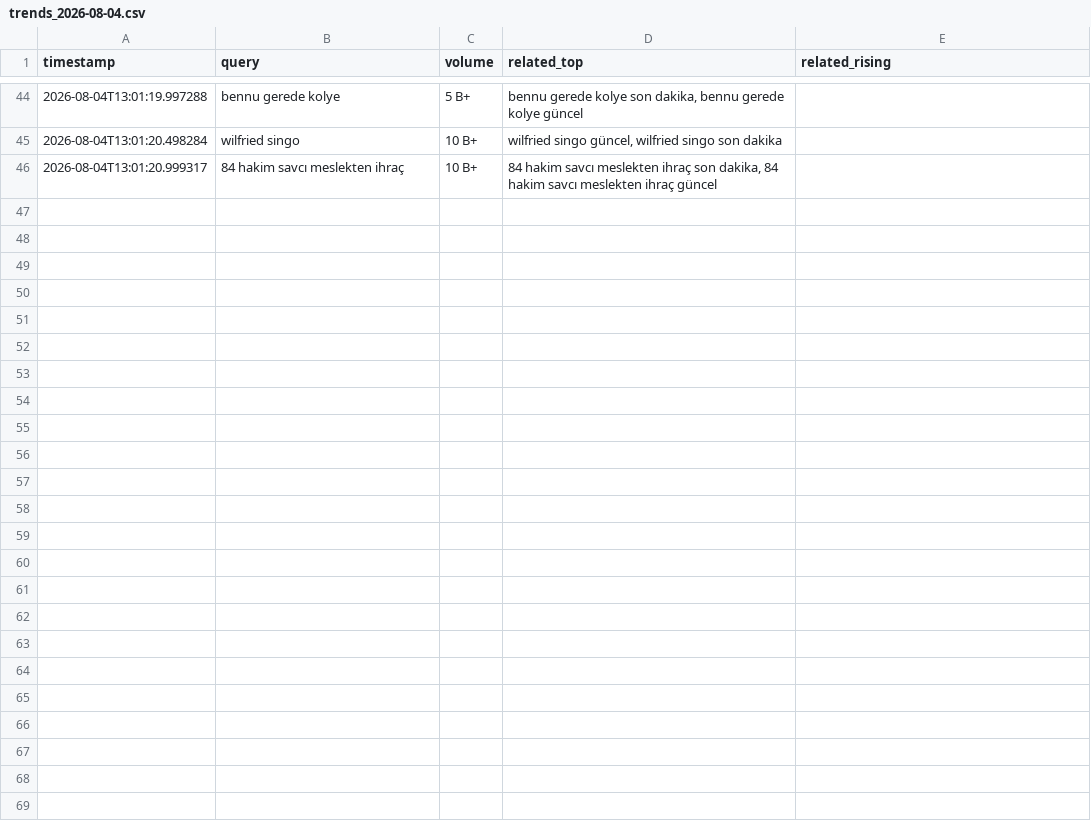
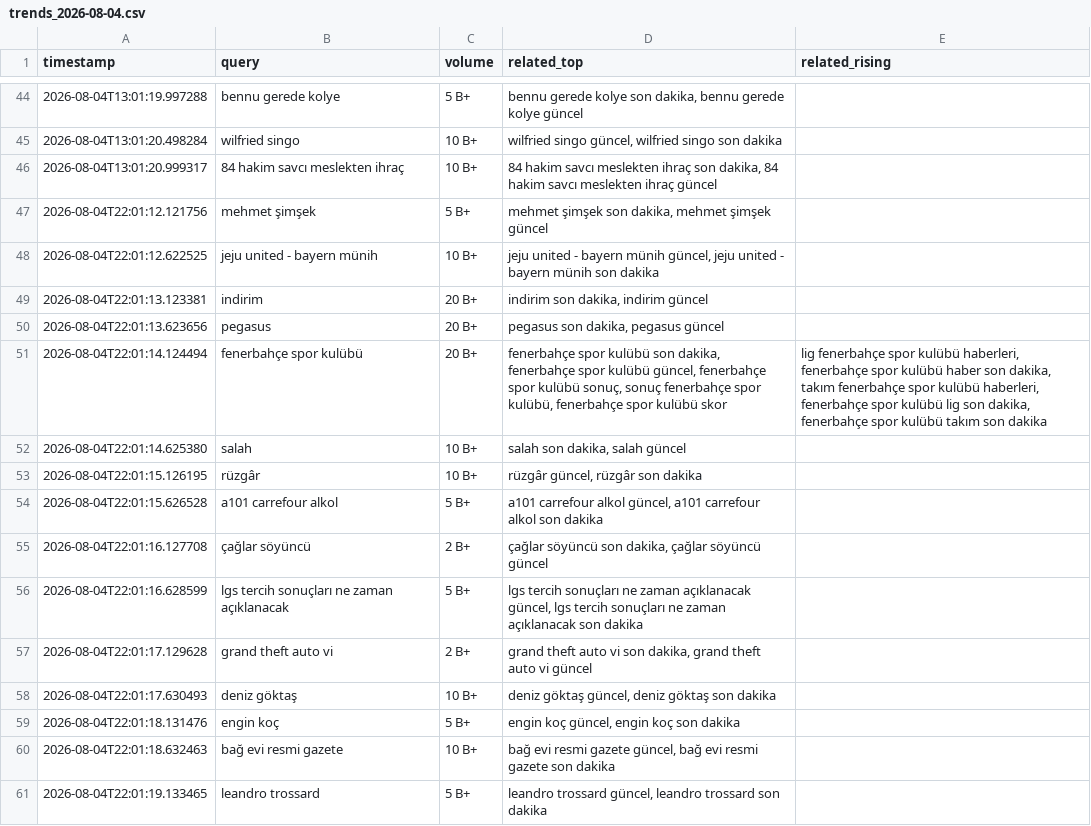
Before and after one commit to igyccmt/trends-scraper, a CSV file: trends_2026-08-04.csv, drawn as a sheet; only a part is shown, gaps mark what is left out.

```diff
--- a/trends_2026-08-04.csv
+++ b/trends_2026-08-04.csv
@@ -46 +46,16 @@ timestamp,query,volume,related_top,related_rising
 2026-08-04T13:01:20.999317,84 hakim savcı meslekten ihraç,10 B+,"84 hakim savcı meslekten ihraç son dakika, 84 hakim savcı meslekten ihraç güncel",
+2026-08-04T22:01:12.121756,mehmet şimşek,5 B+,"mehmet şimşek son dakika, mehmet şimşek güncel",
+2026-08-04T22:01:12.622525,jeju united - bayern münih,10 B+,"jeju united - bayern münih güncel, jeju united - bayern münih son dakika",
+2026-08-04T22:01:13.123381,indirim,20 B+,"indirim son dakika, indirim güncel",
+2026-08-04T22:01:13.623656,pegasus,20 B+,"pegasus son dakika, pegasus güncel",
+2026-08-04T22:01:14.124494,fenerbahçe spor kulübü,20 B+,"fenerbahçe spor kulübü son dakika, fenerbahçe spor kulübü güncel, fenerbahçe spor kulübü sonuç, sonuç fenerbahçe spor kulübü, fenerbahçe spor kulübü skor","lig fenerbahçe spor kulübü haberleri, fenerbahçe spor kulübü haber son dakika, takım fenerbahçe spor kulübü haberleri, fenerbahçe spor kulübü lig son dakika, fenerbahçe spor kulübü takım son dakika"
+2026-08-04T22:01:14.625380,salah,10 B+,"salah son dakika, salah güncel",
+2026-08-04T22:01:15.126195,rüzgâr,10 B+,"rüzgâr güncel, rüzgâr son dakika",
+2026-08-04T22:01:15.626528,a101 carrefour alkol,5 B+,"a101 carrefour alkol güncel, a101 carrefour alkol son dakika",
+2026-08-04T22:01:16.127708,çağlar söyüncü,2 B+,"çağlar söyüncü son dakika, çağlar söyüncü güncel",
+2026-08-04T22:01:16.628599,lgs tercih sonuçları ne zaman açıklanacak,5 B+,"lgs tercih sonuçları ne zaman açıklanacak güncel, lgs tercih sonuçları ne zaman açıklanacak son dakika",
+2026-08-04T22:01:17.129628,grand theft auto vi,2 B+,"grand theft auto vi son dakika, grand theft auto vi güncel",
+2026-08-04T22:01:17.630493,deniz göktaş,10 B+,"deniz göktaş güncel, deniz göktaş son dakika",
+2026-08-04T22:01:18.131476,engin koç,5 B+,"engin koç güncel, engin koç son dakika",
+2026-08-04T22:01:18.632463,bağ evi resmi gazete,10 B+,"bağ evi resmi gazete güncel, bağ evi resmi gazete son dakika",
+2026-08-04T22:01:19.133465,leandro trossard,5 B+,"leandro trossard güncel, leandro trossard son dakika",
```
Also changed, not shown: 1 other file.
